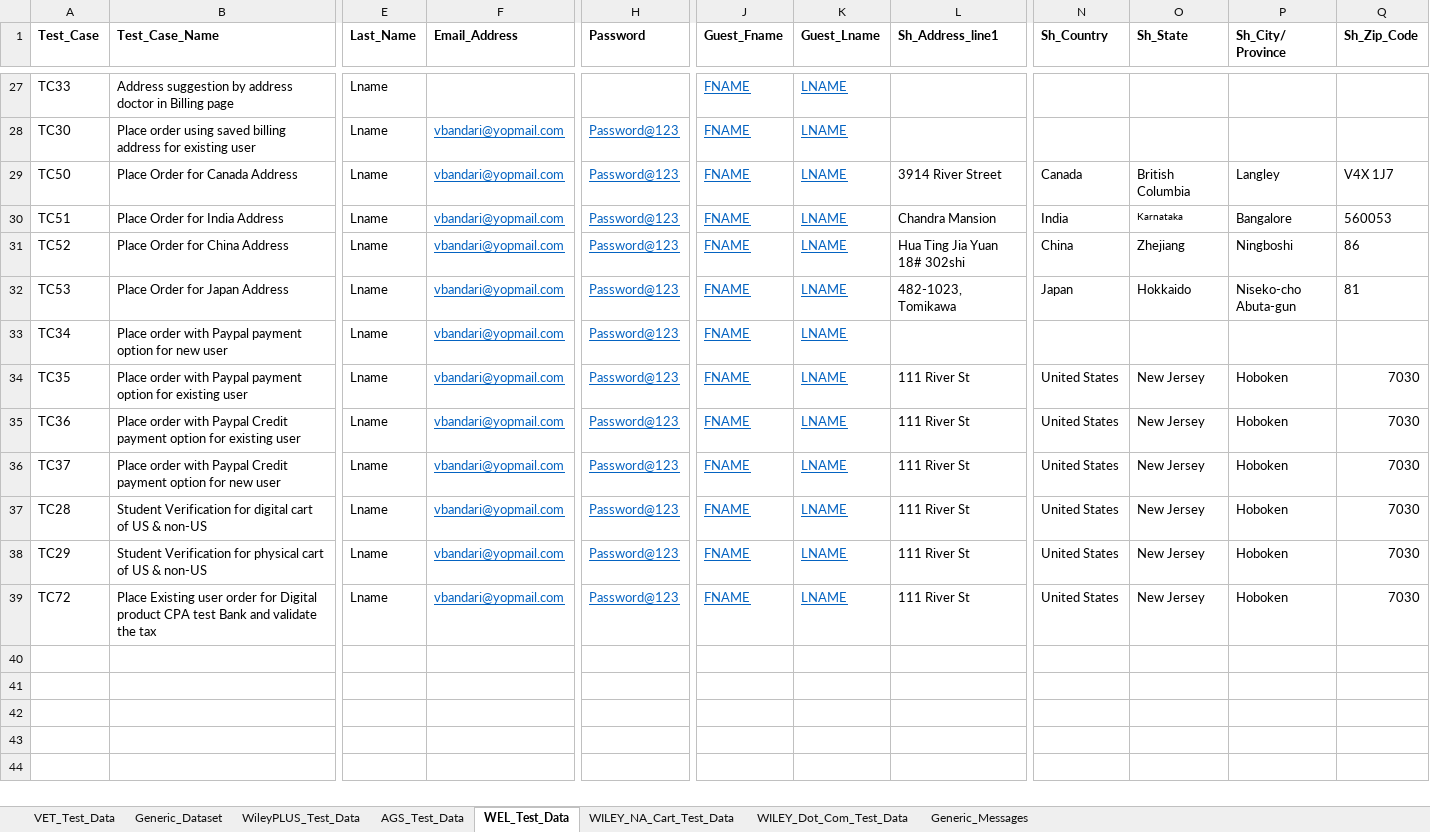
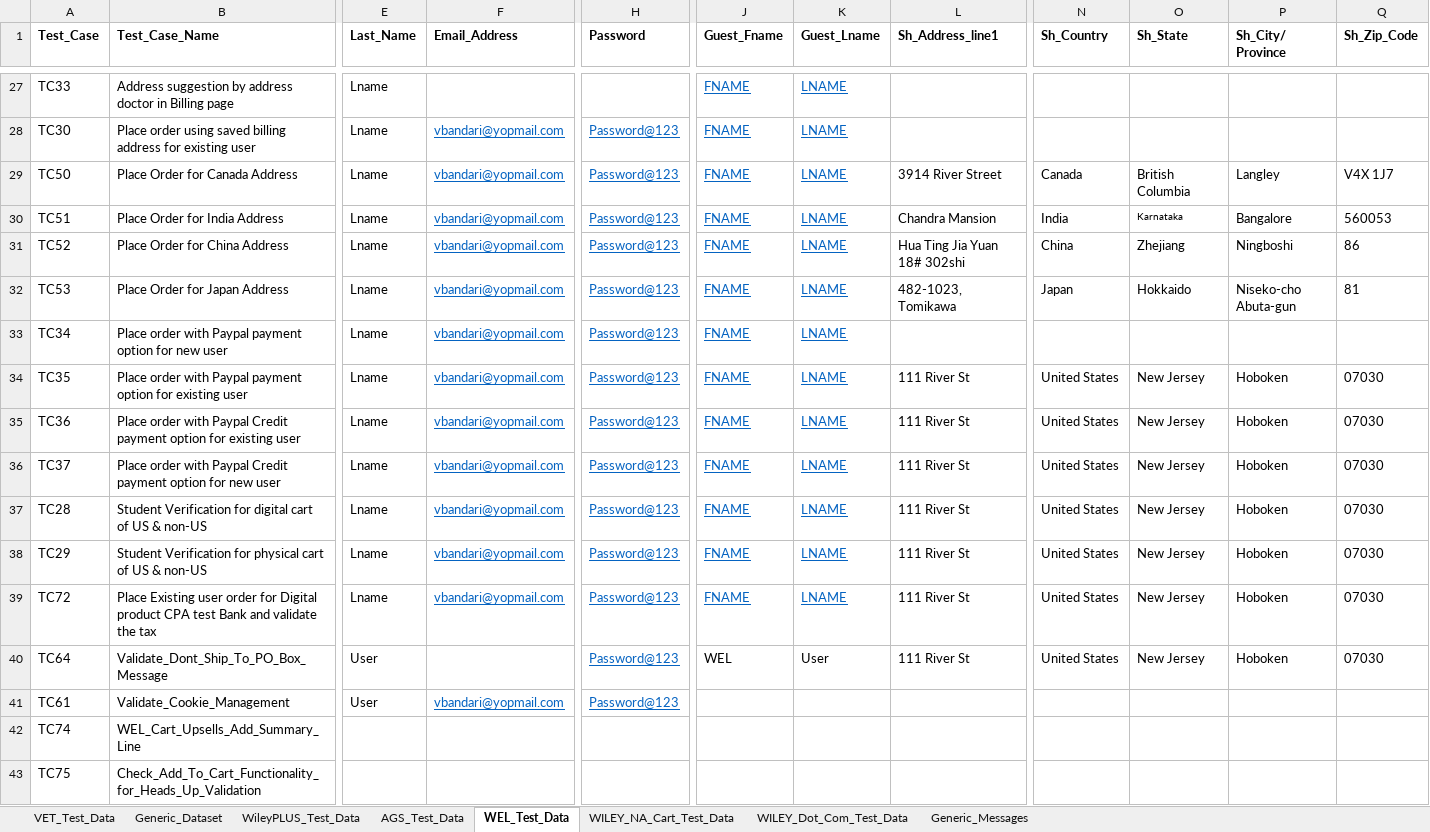
Before and after one commit to gsaha99/Ecommerce_QA, an Excel workbook: Test Data/Automation_Datasheet.xlsx, sheet WEL_Test_Data, drawn as a sheet; only a part is shown, gaps mark what is left out; values as stored, in another font and other column widths than the file's, no borders; rows hold the shown columns only; the diff names each change by its address in the sheet, - before the commit and + after, or states it on an @@ line.

```diff
--- a/Test Data/Automation_Datasheet.xlsx (sheet WEL_Test_Data)
+++ b/Test Data/Automation_Datasheet.xlsx (sheet WEL_Test_Data)
-Q34:Q39 (Sh_Zip_Code): 7030
+Q34:Q39 (Sh_Zip_Code): 07030
+row 40: TC64 | Validate_Dont_Ship_To_PO_Box_Message | User |  | Password@123 | WEL | User | 111 River St | United States | New Jersey | Hoboken | 07030
+row 41: TC61 | Validate_Cookie_Management | User | vbandari@yopmail.com | Password@123
+row 42: TC74 | WEL_Cart_Upsells_Add_Summary_Line
+row 43: TC75 | Check_Add_To_Cart_Functionality_for_Heads_Up_Validation
```
Also changed, not shown: 17 other files.
